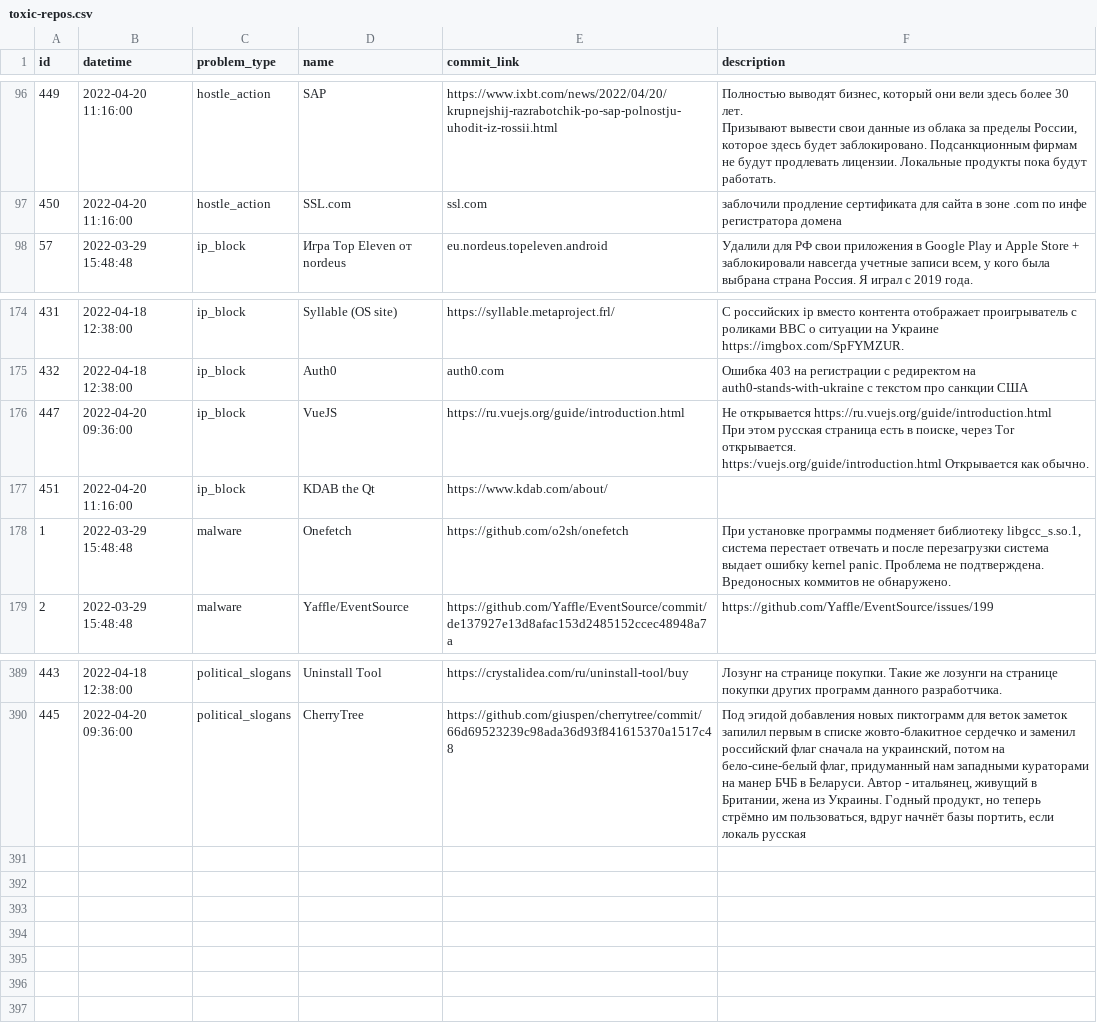
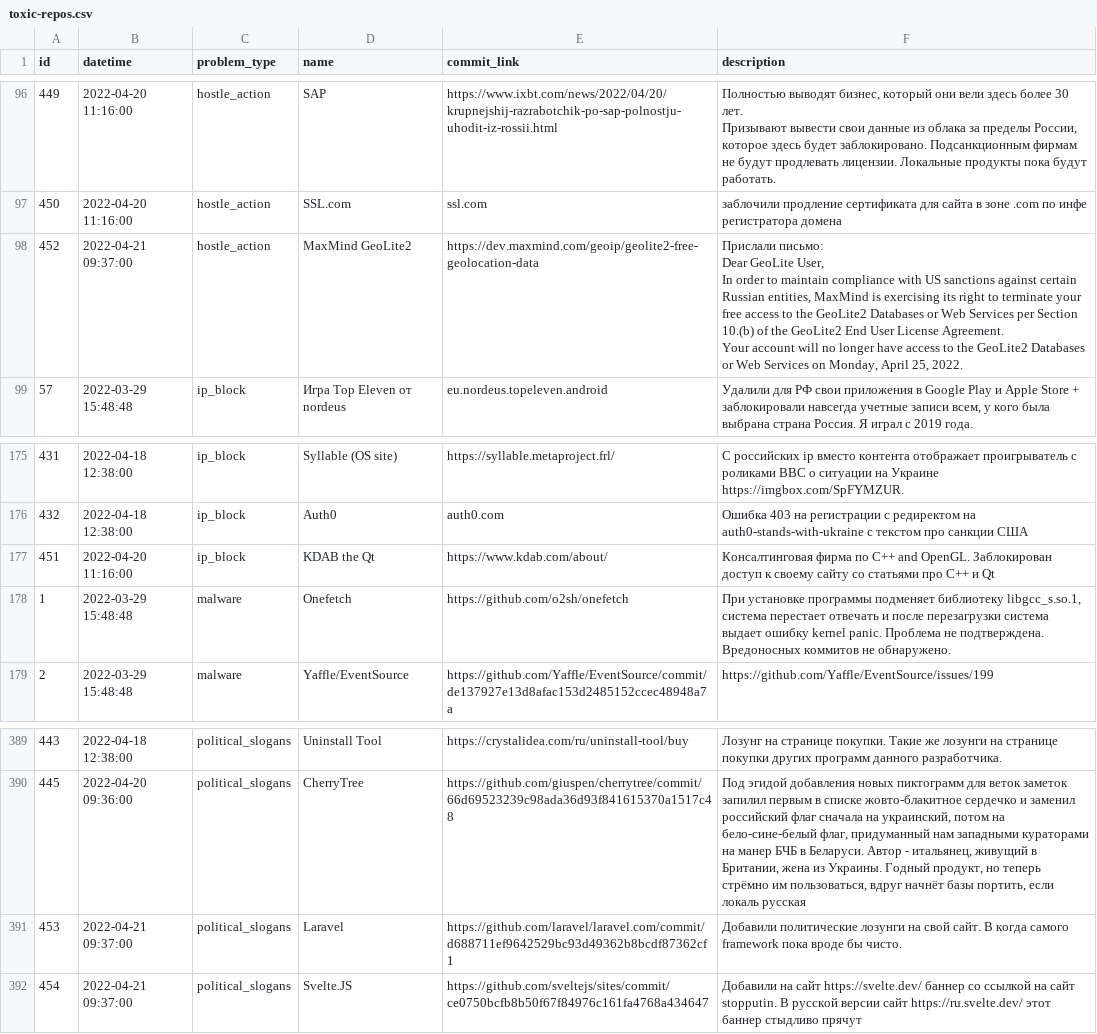
Before and after one commit to toxic-repos/toxic-repos, a CSV file: data/csv/toxic-repos.csv, drawn as a sheet; only a part is shown, gaps mark what is left out; removed rows and columns are numbered as before the commit, all else as after; ↵ is a line break in a cell; the diff names each change by its address in the sheet, - before the commit and + after, or states it on an @@ line.

Commit message:
list update

```diff
--- a/data/csv/toxic-repos.csv
+++ b/data/csv/toxic-repos.csv
+row 98: 452 | 2022-04-21 09:37:00 | hostle_action | MaxMind GeoLite2 | https://dev.maxmind.com/geoip/geolite2-free-geolocation-data | Прислали письмо: ↵ Dear GeoLite User, ↵ In order to maintain compliance with US sanctions against certain Russian entities, MaxMind is exercising its right to terminate your free access to the GeoLite2 Databases or Web Services per Section 10.(b) of the GeoLite2 End User License Agreement. ↵ Your account will no longer have access to the GeoLite2 Databases or Web Services on Monday, April 25, 2022.
-row 176: 447 | 2022-04-20 09:36:00 | ip_block | VueJS | https://ru.vuejs.org/guide/introduction.html | Не открывается https://ru.vuejs.org/guide/introduction.html ↵ При этом русская страница есть в поиске, через Tor открывается. ↵ https:/vuejs.org/guide/introduction.html Открывается как обычно.
-F177 (description): (empty)
+F177 (description): Консалтинговая фирма по C++ and OpenGL. Заблокирован доступ к своему сайту со статьями про С++ и Qt
+row 391: 453 | 2022-04-21 09:37:00 | political_slogans | Laravel | https://github.com/laravel/laravel.com/commit/d688711ef9642529bc93d49362b8bcdf87362cf1 | Добавили политические лозунги на свой сайт. В когда самого framework пока вроде бы чисто.
+row 392: 454 | 2022-04-21 09:37:00 | political_slogans | Svelte.JS | https://github.com/sveltejs/sites/commit/ce0750bcfb8b50f67f84976c161fa4768a434647 | Добавили на сайт https://svelte.dev/ баннер со ссылкой на сайт stopputin. В русской версии сайт https://ru.svelte.dev/ этот баннер стыдливо прячут
```
Also changed, not shown: 4 other files.
